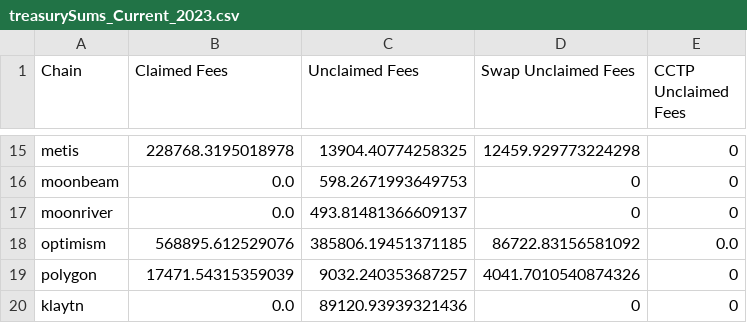
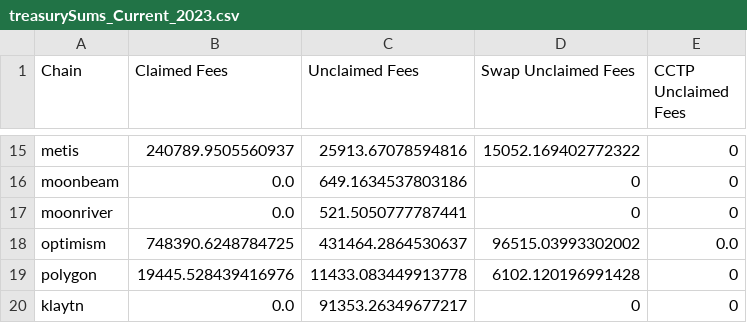
Before and after one commit to Defi-Moses/synapse-treasury, a CSV file: treasurySums_Current_2023.csv, drawn as a sheet; only a part is shown, gaps mark what is left out; the diff covers the shown part only; the diff names each change by its address in the sheet, - before the commit and + after, or states it on an @@ line.

```diff
--- a/treasurySums_Current_2023.csv
+++ b/treasurySums_Current_2023.csv
-B15 (Claimed Fees): 228768.3195018978
+B15 (Claimed Fees): 240789.9505560937
-C15 (Unclaimed Fees): 13904.40774258325
+C15 (Unclaimed Fees): 25913.67078594816
-D15 (Swap Unclaimed Fees): 12459.929773224298
+D15 (Swap Unclaimed Fees): 15052.169402772322
-C16 (Unclaimed Fees): 598.2671993649753
+C16 (Unclaimed Fees): 649.1634537803186
-C17 (Unclaimed Fees): 493.81481366609137
+C17 (Unclaimed Fees): 521.5050777787441
-B18 (Claimed Fees): 568895.612529076
+B18 (Claimed Fees): 748390.6248784725
-C18 (Unclaimed Fees): 385806.19451371185
+C18 (Unclaimed Fees): 431464.2864530637
-D18 (Swap Unclaimed Fees): 86722.83156581092
+D18 (Swap Unclaimed Fees): 96515.03993302002
-B19 (Claimed Fees): 17471.54315359039
+B19 (Claimed Fees): 19445.528439416976
-C19 (Unclaimed Fees): 9032.240353687257
+C19 (Unclaimed Fees): 11433.083449913778
-D19 (Swap Unclaimed Fees): 4041.7010540874326
+D19 (Swap Unclaimed Fees): 6102.120196991428
-C20 (Unclaimed Fees): 89120.93939321436
+C20 (Unclaimed Fees): 91353.26349677217
```
Also changed, not shown: 31 edited cells elsewhere in this file, treasuryHoldings_Current_2023.csv.
